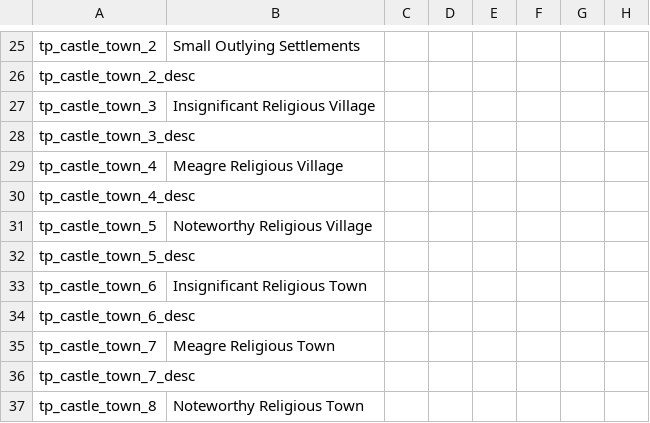
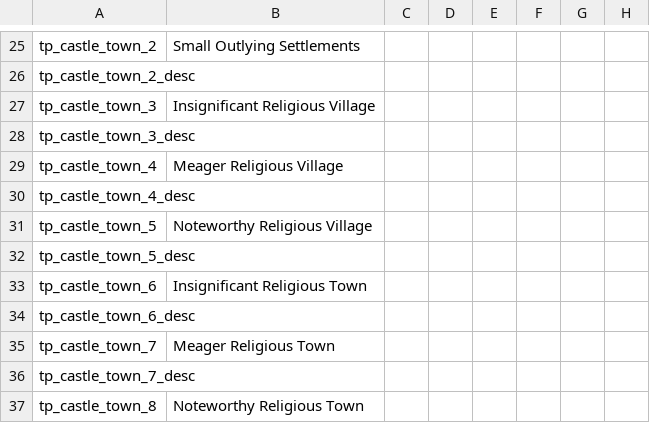
Before and after one commit to RowanMaBoot/SevenKingdoms-master, a CSV file: The_Seven_Kingdoms/localisation/004_temple_core_administration_buildings.csv, drawn as a sheet; only a part is shown, gaps mark what is left out; the diff names each change by its address in the sheet, - before the commit and + after, or states it on an @@ line.

```diff
--- a/The_Seven_Kingdoms/localisation/004_temple_core_administration_buildings.csv
+++ b/The_Seven_Kingdoms/localisation/004_temple_core_administration_buildings.csv
-B29: Meagre Religious Village
+B29: Meager Religious Village
-B35: Meagre Religious Town
+B35: Meager Religious Town
```
Also changed, not shown: The_Seven_Kingdoms/localisation/004_castle_core_buildings.csv, The_Seven_Kingdoms/localisation/004_city_trade_buildings.csv, 2 other files.
